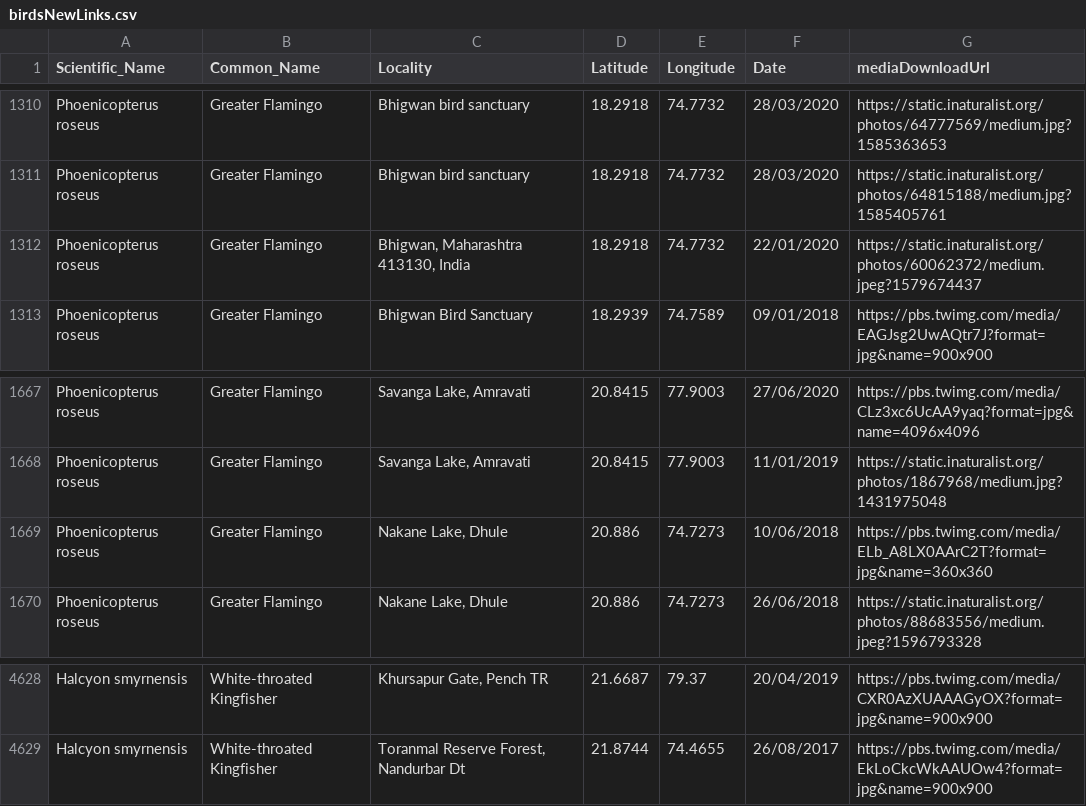
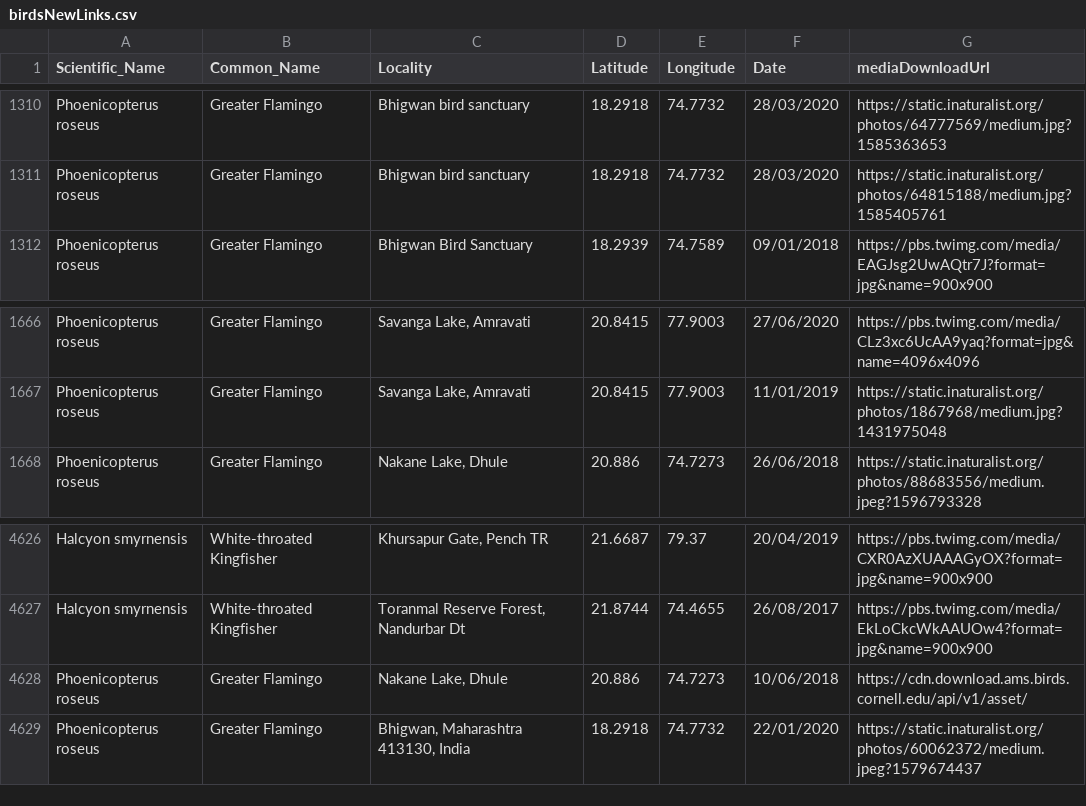
Before and after one commit to PrithviK21/D7A_Bird_Dash, a CSV file: finalMergedBirds/birdsNewLinks.csv, drawn as a sheet; only a part is shown, gaps mark what is left out.

```diff
--- a/finalMergedBirds/birdsNewLinks.csv
+++ b/finalMergedBirds/birdsNewLinks.csv
@@ -1311,3 +1311,2 @@ Phoenicopterus roseus,Greater Flamingo,Bhigwan bird sanctuary,18.2918,74.7732,28
 Phoenicopterus roseus,Greater Flamingo,Bhigwan bird sanctuary,18.2918,74.7732,28/03/2020,https://static.inaturalist.org/photos/64815188/medium.jpg?1585405761
-Phoenicopterus roseus,Greater Flamingo,"Bhigwan, Maharashtra 413130, India",18.2918,74.7732,22/01/2020,https://static.inaturalist.org/photos/60062372/medium.jpeg?1579674437
 Phoenicopterus roseus,Greater Flamingo,Bhigwan Bird Sanctuary,18.2939,74.7589,09/01/2018,https://pbs.twimg.com/media/EAGJsg2UwAQtr7J?format=jpg&name=900x900
@@ -1668,3 +1667,2 @@ Phoenicopterus roseus,Greater Flamingo,"Savanga Lake, Amravati",20.8415,77.9003,
 Phoenicopterus roseus,Greater Flamingo,"Savanga Lake, Amravati",20.8415,77.9003,11/01/2019,https://static.inaturalist.org/photos/1867968/medium.jpg?1431975048
-Phoenicopterus roseus,Greater Flamingo,"Nakane Lake, Dhule",20.886,74.7273,10/06/2018,https://pbs.twimg.com/media/ELb_A8LX0AArC2T?format=jpg&name=360x360
 Phoenicopterus roseus,Greater Flamingo,"Nakane Lake, Dhule",20.886,74.7273,26/06/2018,https://static.inaturalist.org/photos/88683556/medium.jpeg?1596793328
@@ -4629 +4627,3 @@ Halcyon smyrnensis,White-throated Kingfisher,"Khursapur Gate, Pench TR",21.6687,
 Halcyon smyrnensis,White-throated Kingfisher,"Toranmal Reserve Forest, Nandurbar Dt",21.8744,74.4655,26/08/2017,https://pbs.twimg.com/media/EkLoCkcWkAAUOw4?format=jpg&name=900x900
+Phoenicopterus roseus,Greater Flamingo,"Nakane Lake, Dhule",20.886,74.7273,10/06/2018,https://cdn.download.ams.birds.cornell.edu/api/v1/asset/
+Phoenicopterus roseus,Greater Flamingo,"Bhigwan, Maharashtra 413130, India",18.2918,74.7732,22/01/2020,https://static.inaturalist.org/photos/60062372/medium.jpeg?1579674437
```
Also changed, not shown: 4 other files.
